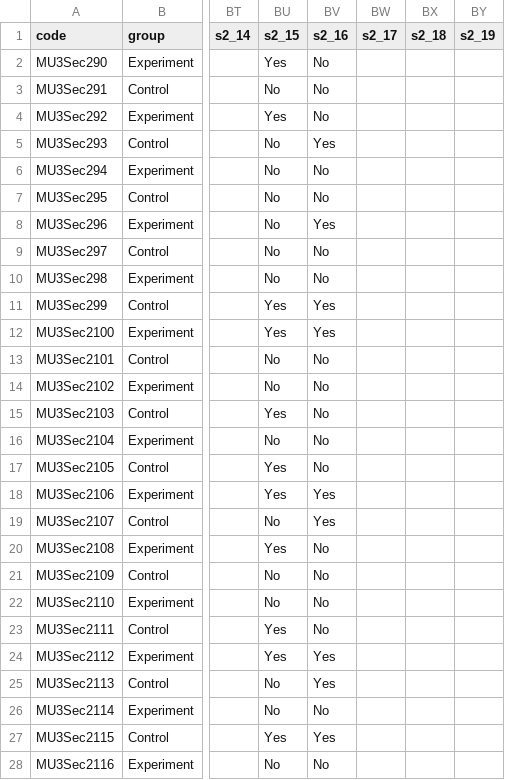
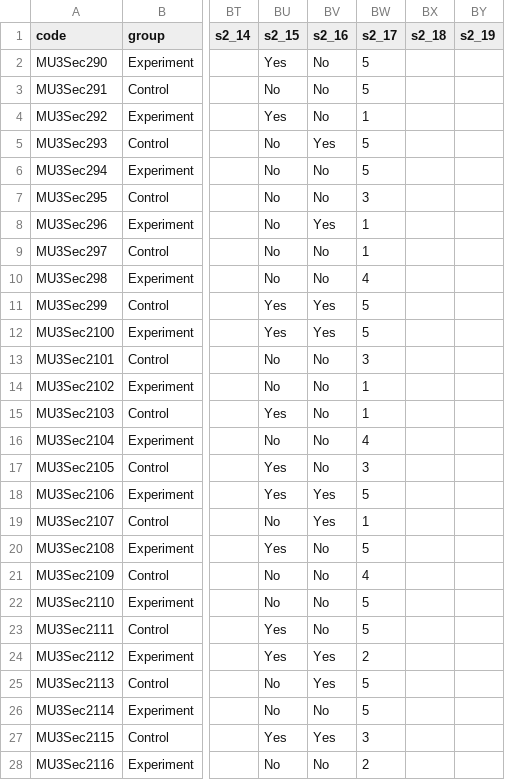
Before and after one commit to phatpt/ThirdExperimentMU_DBMS_Data, a CSV file: 2023.1_ITCS241_Section2_dummyPostGrades.csv, drawn as a sheet; only a part is shown, gaps mark what is left out; the diff covers the shown part only; the diff names each change by its address in the sheet, - before the commit and + after, or states it on an @@ line.

Commit message:
Update column s2_17

```diff
--- a/2023.1_ITCS241_Section2_dummyPostGrades.csv
+++ b/2023.1_ITCS241_Section2_dummyPostGrades.csv
-BW2:BW3 (s2_17): (empty)
+BW2:BW3 (s2_17): 5
-BW4 (s2_17): (empty)
+BW4 (s2_17): 1
-BW5:BW6 (s2_17): (empty)
+BW5:BW6 (s2_17): 5
-BW7 (s2_17): (empty)
+BW7 (s2_17): 3
-BW8:BW9 (s2_17): (empty)
+BW8:BW9 (s2_17): 1
-BW10 (s2_17): (empty)
+BW10 (s2_17): 4
-BW11:BW12 (s2_17): (empty)
+BW11:BW12 (s2_17): 5
-BW13 (s2_17): (empty)
+BW13 (s2_17): 3
-BW14:BW15 (s2_17): (empty)
+BW14:BW15 (s2_17): 1
-BW16 (s2_17): (empty)
+BW16 (s2_17): 4
-BW17 (s2_17): (empty)
+BW17 (s2_17): 3
-BW18 (s2_17): (empty)
+BW18 (s2_17): 5
-BW19 (s2_17): (empty)
+BW19 (s2_17): 1
-BW20 (s2_17): (empty)
+BW20 (s2_17): 5
-BW21 (s2_17): (empty)
+BW21 (s2_17): 4
-BW22:BW23 (s2_17): (empty)
+BW22:BW23 (s2_17): 5
-BW24 (s2_17): (empty)
+BW24 (s2_17): 2
-BW25:BW26 (s2_17): (empty)
+BW25:BW26 (s2_17): 5
-BW27 (s2_17): (empty)
+BW27 (s2_17): 3
-BW28 (s2_17): (empty)
+BW28 (s2_17): 2
```
Also changed, not shown: 28 edited cells elsewhere in this file, 2023.1_ITCS241_Section1_dummyPostGrades.csv, 2023.1_ITCS241_Section3_dummyPostGrades.csv.
